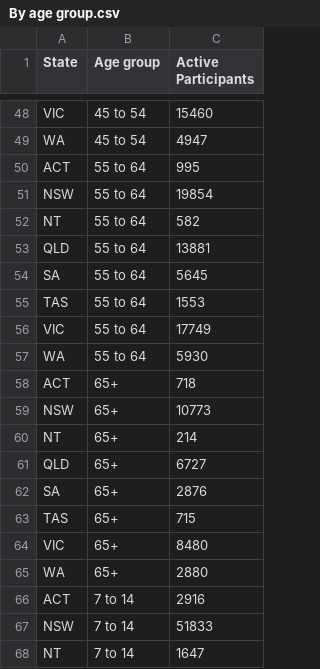
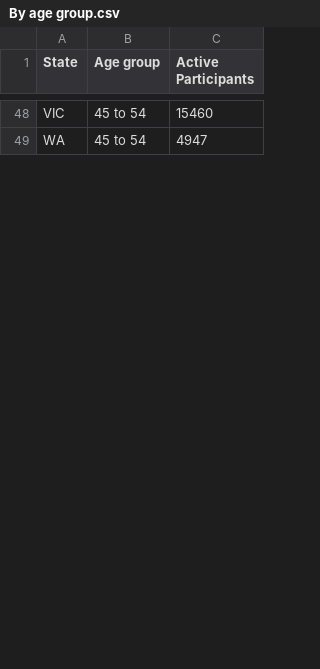
Before and after one commit to Vishesh3179/A2, a CSV file: By age group.csv, drawn as a sheet; only a part is shown, gaps mark what is left out; removed rows and columns are numbered as before the commit, all else as after; the diff covers the shown part only; the diff names each change by its address in the sheet, - before the commit and + after, or states it on an @@ line.

Commit message:
Add files via upload

```diff
--- a/By age group.csv
+++ b/By age group.csv
-row 50: ACT | 55 to 64 | 995
-row 51: NSW | 55 to 64 | 19854
-row 52: NT | 55 to 64 | 582
-row 53: QLD | 55 to 64 | 13881
-row 54: SA | 55 to 64 | 5645
-row 55: TAS | 55 to 64 | 1553
-row 56: VIC | 55 to 64 | 17749
-row 57: WA | 55 to 64 | 5930
-row 58: ACT | 65+ | 718
-row 59: NSW | 65+ | 10773
-row 60: NT | 65+ | 214
-row 61: QLD | 65+ | 6727
-row 62: SA | 65+ | 2876
-row 63: TAS | 65+ | 715
-row 64: VIC | 65+ | 8480
-row 65: WA | 65+ | 2880
-row 66: ACT | 7 to 14 | 2916
-row 67: NSW | 7 to 14 | 51833
-row 68: NT | 7 to 14 | 1647
```
Also changed, not shown: 18 added rows and 17 removed rows elsewhere in this file.
